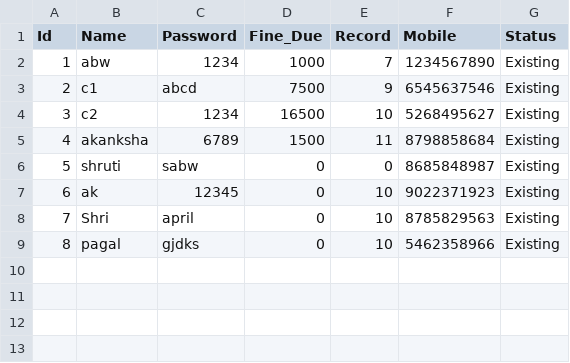
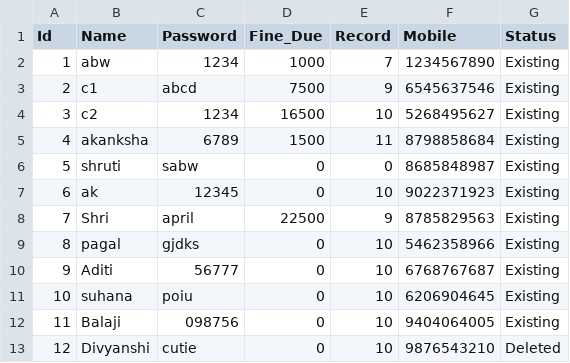
Before and after one commit to akankshabw/Car_Rental_System_253, a CSV file: Customer.csv, drawn as a sheet.

```diff
--- a/Customer.csv
+++ b/Customer.csv
@@ -7,3 +7,7 @@ Id,Name,Password,Fine_Due,Record,Mobile,Status
 6,ak,12345,0,10,9022371923,Existing
-7,Shri,april,0,10,8785829563,Existing
+7,Shri,april,22500,9,8785829563,Existing
 8,pagal,gjdks,0,10,5462358966,Existing
+9,Aditi,56777,0,10,6768767687,Existing
+10,suhana,poiu,0,10,6206904645,Existing
+11,Balaji,098756,0,10,9404064005,Existing
+12,Divyanshi,cutie,0,10,9876543210,Deleted
```
Also changed, not shown: Employee.csv, cars.csv, 4 other files.
